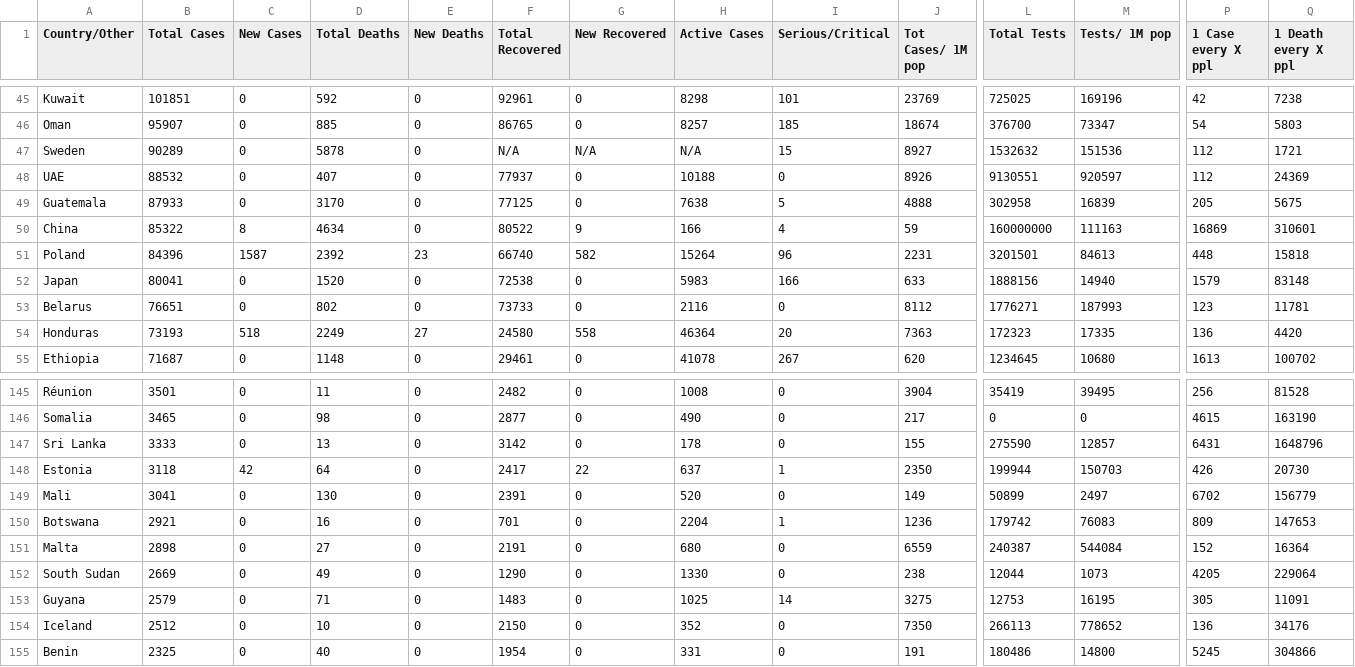
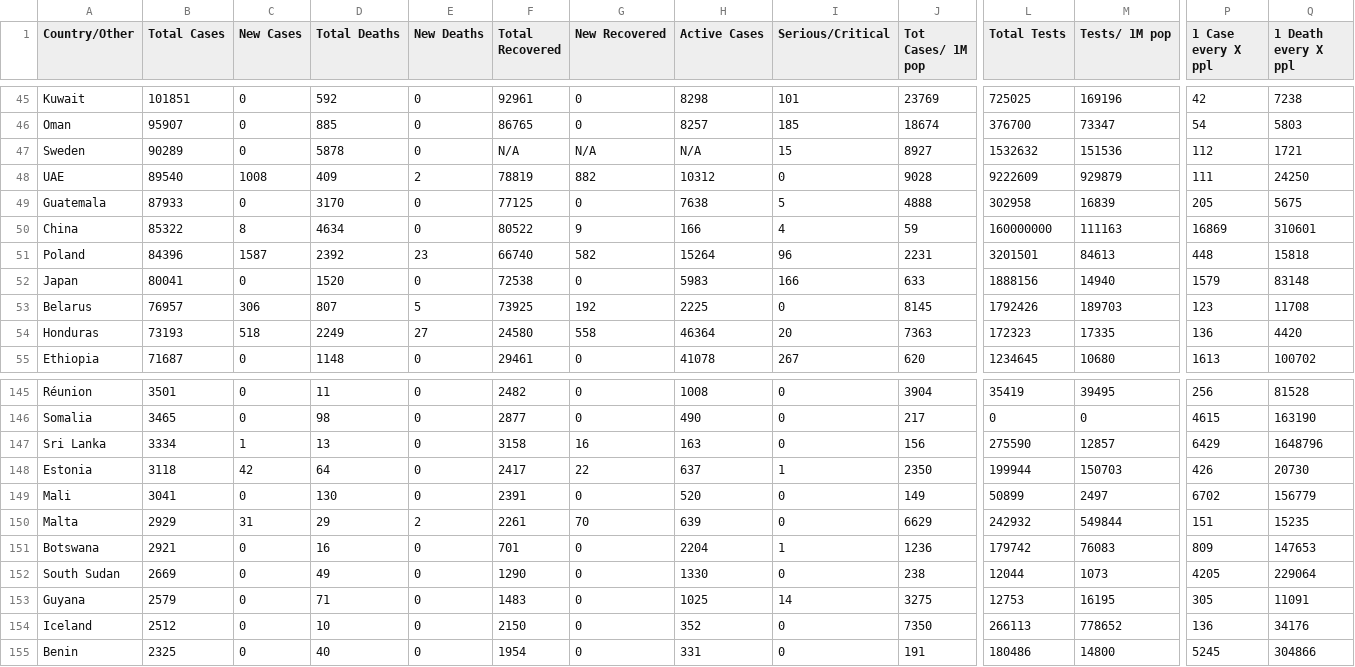
Before and after one commit to innolabglobal/corona-parser, a CSV file: cases_today.csv, drawn as a sheet; only a part is shown, gaps mark what is left out; removed rows and columns are numbered as before the commit, all else as after; rows hold the shown columns only; the diff covers the shown part only; the diff names each change by its address in the sheet, - before the commit and + after, or states it on an @@ line.

```diff
--- a/cases_today.csv
+++ b/cases_today.csv
-B48 (Total Cases): 88532
+B48 (Total Cases): 89540
-C48 (New Cases): 0
+C48 (New Cases): 1008
-D48 (Total Deaths): 407
+D48 (Total Deaths): 409
-E48 (New Deaths): 0
+E48 (New Deaths): 2
-F48 (Total Recovered): 77937
+F48 (Total Recovered): 78819
-G48 (New Recovered): 0
+G48 (New Recovered): 882
-H48 (Active Cases): 10188
+H48 (Active Cases): 10312
-J48 (Tot Cases/ 1M pop): 8926
+J48 (Tot Cases/ 1M pop): 9028
-L48 (Total Tests): 9130551
+L48 (Total Tests): 9222609
-M48 (Tests/ 1M pop): 920597
+M48 (Tests/ 1M pop): 929879
-P48 (1 Case every X ppl): 112
+P48 (1 Case every X ppl): 111
-Q48 (1 Death every X ppl): 24369
+Q48 (1 Death every X ppl): 24250
-B53 (Total Cases): 76651
+B53 (Total Cases): 76957
-C53 (New Cases): 0
+C53 (New Cases): 306
-D53 (Total Deaths): 802
+D53 (Total Deaths): 807
-E53 (New Deaths): 0
+E53 (New Deaths): 5
-F53 (Total Recovered): 73733
+F53 (Total Recovered): 73925
-G53 (New Recovered): 0
+G53 (New Recovered): 192
-H53 (Active Cases): 2116
+H53 (Active Cases): 2225
-J53 (Tot Cases/ 1M pop): 8112
+J53 (Tot Cases/ 1M pop): 8145
-L53 (Total Tests): 1776271
+L53 (Total Tests): 1792426
-M53 (Tests/ 1M pop): 187993
+M53 (Tests/ 1M pop): 189703
-Q53 (1 Death every X ppl): 11781
+Q53 (1 Death every X ppl): 11708
-B147 (Total Cases): 3333
+B147 (Total Cases): 3334
-C147 (New Cases): 0
+C147 (New Cases): 1
-F147 (Total Recovered): 3142
+F147 (Total Recovered): 3158
-G147 (New Recovered): 0
+G147 (New Recovered): 16
-H147 (Active Cases): 178
+H147 (Active Cases): 163
-J147 (Tot Cases/ 1M pop): 155
+J147 (Tot Cases/ 1M pop): 156
-P147 (1 Case every X ppl): 6431
+P147 (1 Case every X ppl): 6429
+row 150: Malta | 2929 | 31 | 29 | 2 | 2261 | 70 | 639 | 0 | 6629 | 242932 | 549844 | 151 | 15235
-row 151: Malta | 2898 | 0 | 27 | 0 | 2191 | 0 | 680 | 0 | 6559 | 240387 | 544084 | 152 | 16364
```
Also changed, not shown: 116 edited cells elsewhere in this file, cases.csv.
